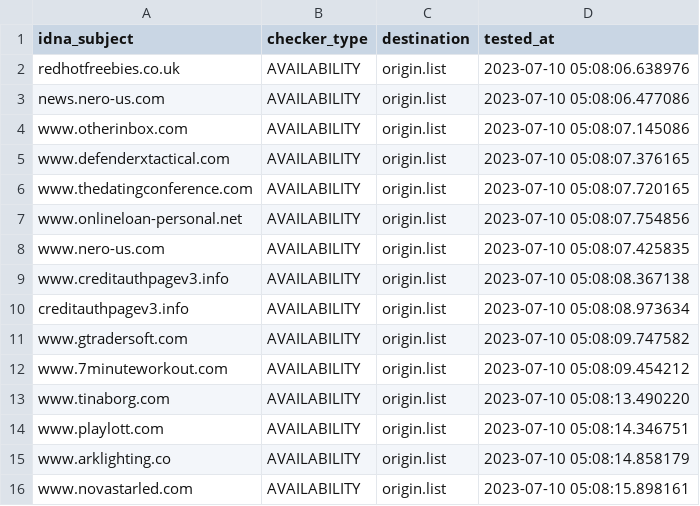
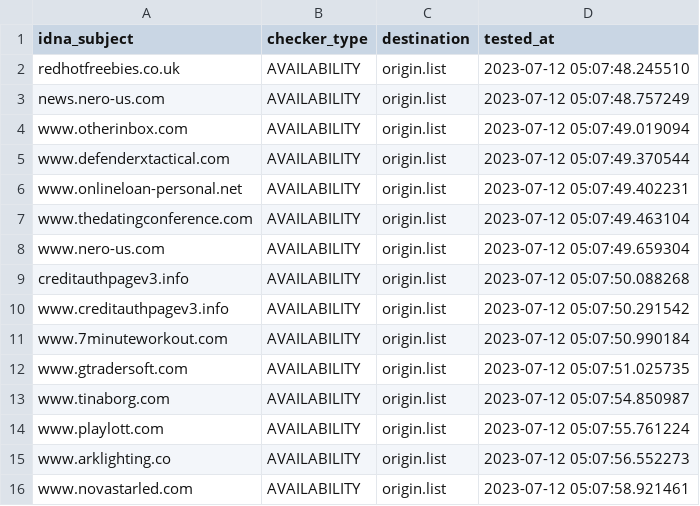
Before and after one commit to dead-hosts/add.Spam_git_FadeMind, a CSV file: .pyfunceble/inactive.csv, drawn as a sheet.

```diff
--- a/.pyfunceble/inactive.csv
+++ b/.pyfunceble/inactive.csv
@@ -1,16 +1,16 @@
 idna_subject,checker_type,destination,tested_at
-redhotfreebies.co.uk,AVAILABILITY,origin.list,2023-07-10 05:08:06.638976
-news.nero-us.com,AVAILABILITY,origin.list,2023-07-10 05:08:06.477086
-www.otherinbox.com,AVAILABILITY,origin.list,2023-07-10 05:08:07.145086
-www.defenderxtactical.com,AVAILABILITY,origin.list,2023-07-10 05:08:07.376165
-www.thedatingconference.com,AVAILABILITY,origin.list,2023-07-10 05:08:07.720165
-www.onlineloan-personal.net,AVAILABILITY,origin.list,2023-07-10 05:08:07.754856
-www.nero-us.com,AVAILABILITY,origin.list,2023-07-10 05:08:07.425835
-www.creditauthpagev3.info,AVAILABILITY,origin.list,2023-07-10 05:08:08.367138
-creditauthpagev3.info,AVAILABILITY,origin.list,2023-07-10 05:08:08.973634
-www.gtradersoft.com,AVAILABILITY,origin.list,2023-07-10 05:08:09.747582
-www.7minuteworkout.com,AVAILABILITY,origin.list,2023-07-10 05:08:09.454212
-www.tinaborg.com,AVAILABILITY,origin.list,2023-07-10 05:08:13.490220
-www.playlott.com,AVAILABILITY,origin.list,2023-07-10 05:08:14.346751
-www.arklighting.co,AVAILABILITY,origin.list,2023-07-10 05:08:14.858179
-www.novastarled.com,AVAILABILITY,origin.list,2023-07-10 05:08:15.898161
+redhotfreebies.co.uk,AVAILABILITY,origin.list,2023-07-12 05:07:48.245510
+news.nero-us.com,AVAILABILITY,origin.list,2023-07-12 05:07:48.757249
+www.otherinbox.com,AVAILABILITY,origin.list,2023-07-12 05:07:49.019094
+www.defenderxtactical.com,AVAILABILITY,origin.list,2023-07-12 05:07:49.370544
+www.onlineloan-personal.net,AVAILABILITY,origin.list,2023-07-12 05:07:49.402231
+www.thedatingconference.com,AVAILABILITY,origin.list,2023-07-12 05:07:49.463104
+www.nero-us.com,AVAILABILITY,origin.list,2023-07-12 05:07:49.659304
+creditauthpagev3.info,AVAILABILITY,origin.list,2023-07-12 05:07:50.088268
+www.creditauthpagev3.info,AVAILABILITY,origin.list,2023-07-12 05:07:50.291542
+www.7minuteworkout.com,AVAILABILITY,origin.list,2023-07-12 05:07:50.990184
+www.gtradersoft.com,AVAILABILITY,origin.list,2023-07-12 05:07:51.025735
+www.tinaborg.com,AVAILABILITY,origin.list,2023-07-12 05:07:54.850987
+www.playlott.com,AVAILABILITY,origin.list,2023-07-12 05:07:55.761224
+www.arklighting.co,AVAILABILITY,origin.list,2023-07-12 05:07:56.552273
+www.novastarled.com,AVAILABILITY,origin.list,2023-07-12 05:07:58.921461
```
Also changed, not shown: 10 other files.
